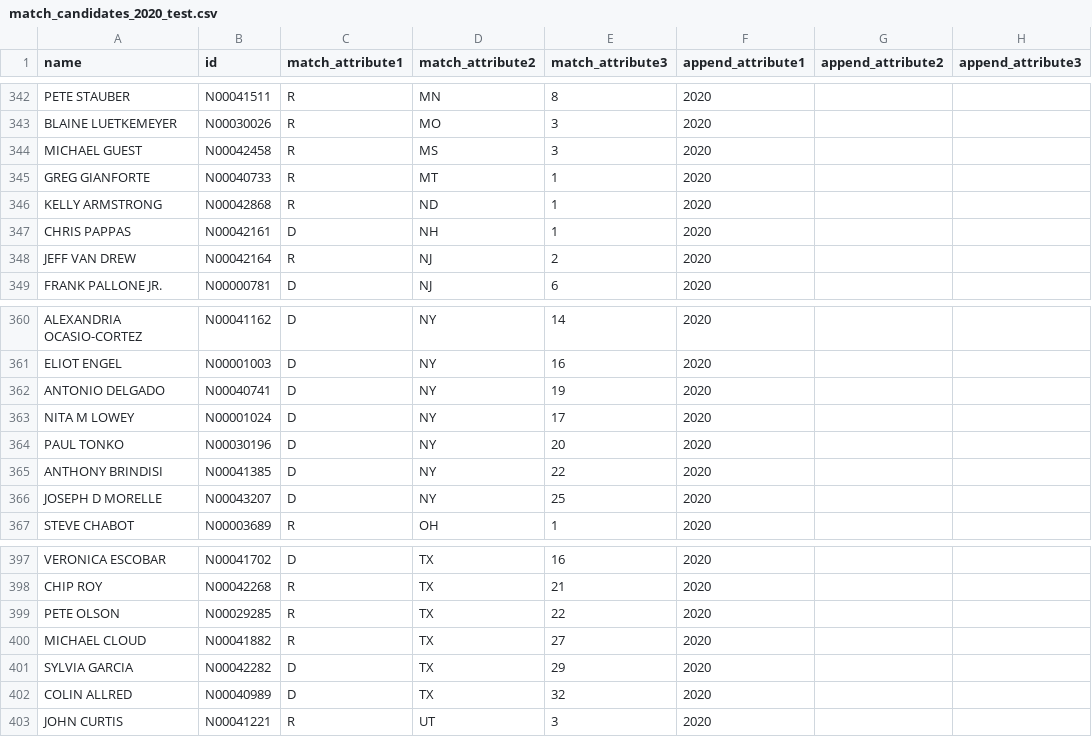
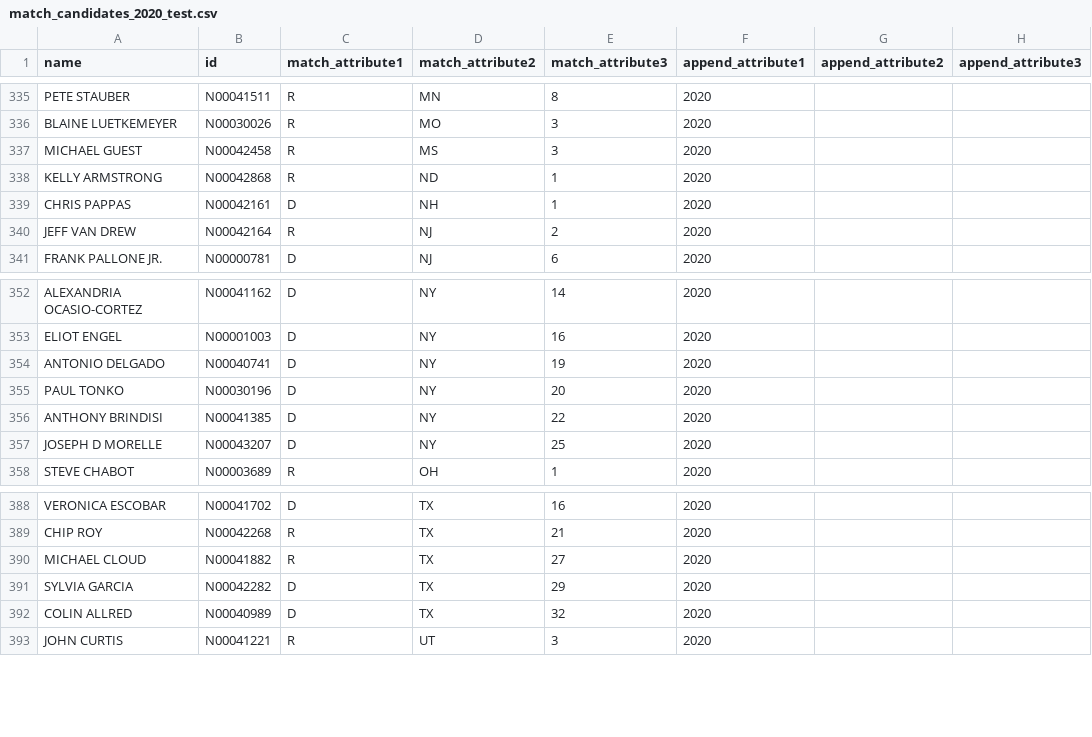
Before and after one commit to marobinette/cfd-project-ds1, a CSV file: matching/match_candidates_2020_test.csv, drawn as a sheet; only a part is shown, gaps mark what is left out; the diff covers the shown part only; the diff names each change by its address in the sheet, - before the commit and + after, or states it on an @@ line.

```diff
--- a/matching/match_candidates_2020_test.csv
+++ b/matching/match_candidates_2020_test.csv
-row 345: GREG GIANFORTE | N00040733 | R | MT | 1 | 2020
-row 363: NITA M LOWEY | N00001024 | D | NY | 17 | 2020
-row 399: PETE OLSON | N00029285 | R | TX | 22 | 2020
```
Also changed, not shown: 7 removed rows elsewhere in this file, 4 other files.
